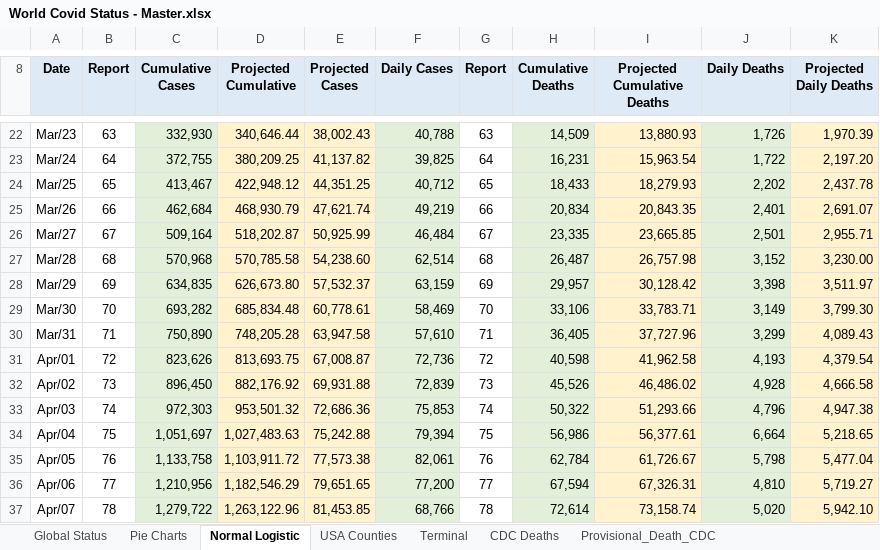
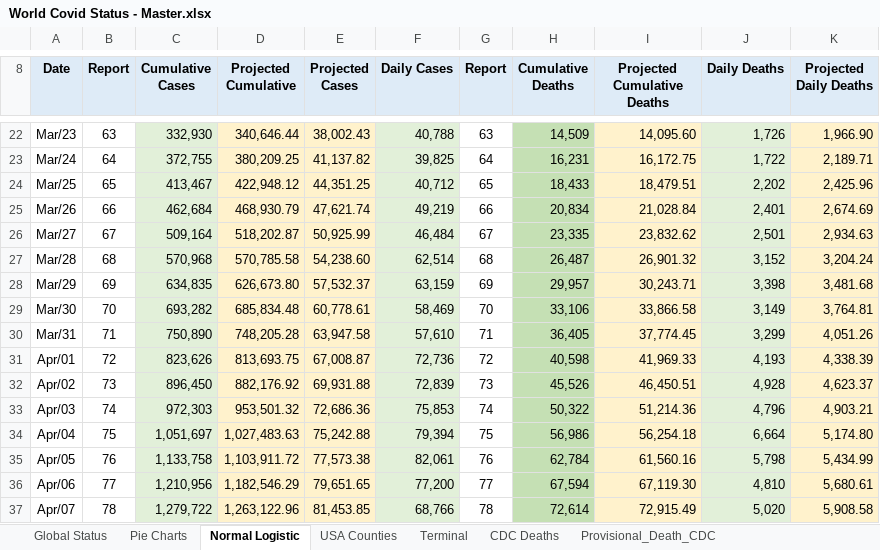
Before and after one commit to RichardKCollins/World-Covid-Status-Notes, an Excel workbook: World Covid Status - Master.xlsx, sheet Normal Logistic, drawn as a sheet; only a part is shown, gaps mark what is left out; values as stored, in another font and other column widths than the file's, no borders; charts and pictures not drawn; the diff covers the shown part only; the diff names each change by its address in the sheet, - before the commit and + after, or states it on an @@ line.

```diff
--- a/World Covid Status - Master.xlsx (sheet Normal Logistic)
+++ b/World Covid Status - Master.xlsx (sheet Normal Logistic)
-H22:H37 fill: #E2F0D9
+H22:H37 fill: #C5E0B4
-I22 (Projected Cumulative Deaths): 13,880.93
+I22 (Projected Cumulative Deaths): 14,095.60
-K22 (Projected Daily Deaths): 1,970.39
+K22 (Projected Daily Deaths): 1,966.90
-I23 (Projected Cumulative Deaths): 15,963.54
+I23 (Projected Cumulative Deaths): 16,172.75
-K23 (Projected Daily Deaths): 2,197.20
+K23 (Projected Daily Deaths): 2,189.71
-I24 (Projected Cumulative Deaths): 18,279.93
+I24 (Projected Cumulative Deaths): 18,479.51
-K24 (Projected Daily Deaths): 2,437.78
+K24 (Projected Daily Deaths): 2,425.96
-I25 (Projected Cumulative Deaths): 20,843.35
+I25 (Projected Cumulative Deaths): 21,028.84
-K25 (Projected Daily Deaths): 2,691.07
+K25 (Projected Daily Deaths): 2,674.69
-I26 (Projected Cumulative Deaths): 23,665.85
+I26 (Projected Cumulative Deaths): 23,832.62
-K26 (Projected Daily Deaths): 2,955.71
+K26 (Projected Daily Deaths): 2,934.63
-I27 (Projected Cumulative Deaths): 26,757.98
+I27 (Projected Cumulative Deaths): 26,901.32
-K27 (Projected Daily Deaths): 3,230.00
+K27 (Projected Daily Deaths): 3,204.24
-I28 (Projected Cumulative Deaths): 30,128.42
+I28 (Projected Cumulative Deaths): 30,243.71
-K28 (Projected Daily Deaths): 3,511.97
+K28 (Projected Daily Deaths): 3,481.68
-I29 (Projected Cumulative Deaths): 33,783.71
+I29 (Projected Cumulative Deaths): 33,866.58
-K29 (Projected Daily Deaths): 3,799.30
+K29 (Projected Daily Deaths): 3,764.81
-I30 (Projected Cumulative Deaths): 37,727.96
+I30 (Projected Cumulative Deaths): 37,774.45
-K30 (Projected Daily Deaths): 4,089.43
+K30 (Projected Daily Deaths): 4,051.26
-I31 (Projected Cumulative Deaths): 41,962.58
+I31 (Projected Cumulative Deaths): 41,969.33
-K31 (Projected Daily Deaths): 4,379.54
+K31 (Projected Daily Deaths): 4,338.39
-I32 (Projected Cumulative Deaths): 46,486.02
+I32 (Projected Cumulative Deaths): 46,450.51
-K32 (Projected Daily Deaths): 4,666.58
+K32 (Projected Daily Deaths): 4,623.37
-I33 (Projected Cumulative Deaths): 51,293.66
+I33 (Projected Cumulative Deaths): 51,214.36
-K33 (Projected Daily Deaths): 4,947.38
+K33 (Projected Daily Deaths): 4,903.21
-I34 (Projected Cumulative Deaths): 56,377.61
+I34 (Projected Cumulative Deaths): 56,254.18
-K34 (Projected Daily Deaths): 5,218.65
+K34 (Projected Daily Deaths): 5,174.80
-I35 (Projected Cumulative Deaths): 61,726.67
+I35 (Projected Cumulative Deaths): 61,560.16
-K35 (Projected Daily Deaths): 5,477.04
+K35 (Projected Daily Deaths): 5,434.99
-I36 (Projected Cumulative Deaths): 67,326.31
+I36 (Projected Cumulative Deaths): 67,119.30
-K36 (Projected Daily Deaths): 5,719.27
+K36 (Projected Daily Deaths): 5,680.61
-I37 (Projected Cumulative Deaths): 73,158.74
+I37 (Projected Cumulative Deaths): 72,915.49
-K37 (Projected Daily Deaths): 5,942.10
+K37 (Projected Daily Deaths): 5,908.58
```
Also changed, not shown: 146 edited cells and cell formats elsewhere in this sheet, sheet Global Status, sheet Pie Charts, formulas that keep their value, charts or pictures, Analyses/United States Cumulative Normal SitDay 100.xlsx, 5 other files.
